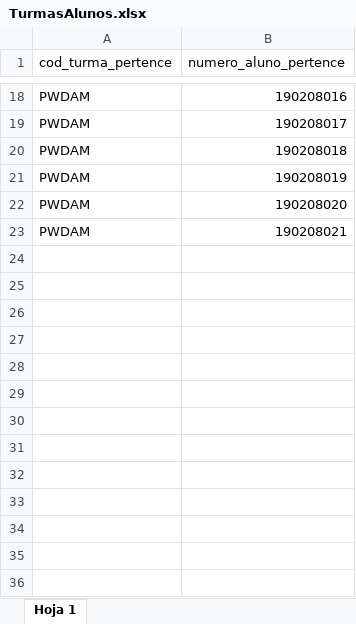
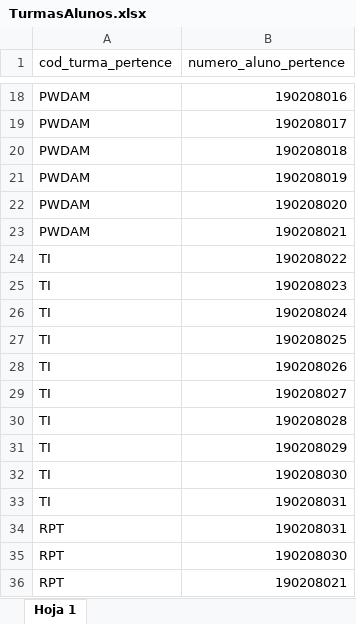
Before and after one commit to juliodaal/ProjetoIPS, an Excel workbook: App/Controllers/Excel/TurmasAlunos.xlsx, sheet Hoja 1, drawn as a sheet; only a part is shown, gaps mark what is left out; values as stored, in another font and other column widths than the file's, no borders; charts and pictures not drawn; the diff names each change by its address in the sheet, - before the commit and + after, or states it on an @@ line.

```diff
--- a/App/Controllers/Excel/TurmasAlunos.xlsx (sheet Hoja 1)
+++ b/App/Controllers/Excel/TurmasAlunos.xlsx (sheet Hoja 1)
+row 24: TI | 190208022
+row 25: TI | 190208023
+row 26: TI | 190208024
+row 27: TI | 190208025
+row 28: TI | 190208026
+row 29: TI | 190208027
+row 30: TI | 190208028
+row 31: TI | 190208029
+row 32: TI | 190208030
+row 33: TI | 190208031
+row 34: RPT | 190208031
+row 35: RPT | 190208030
+row 36: RPT | 190208021
```
Also changed, not shown: App/Controllers/Excel/Aluno.xlsx, App/Controllers/Excel/Horarios.xlsx, 26 other files.
